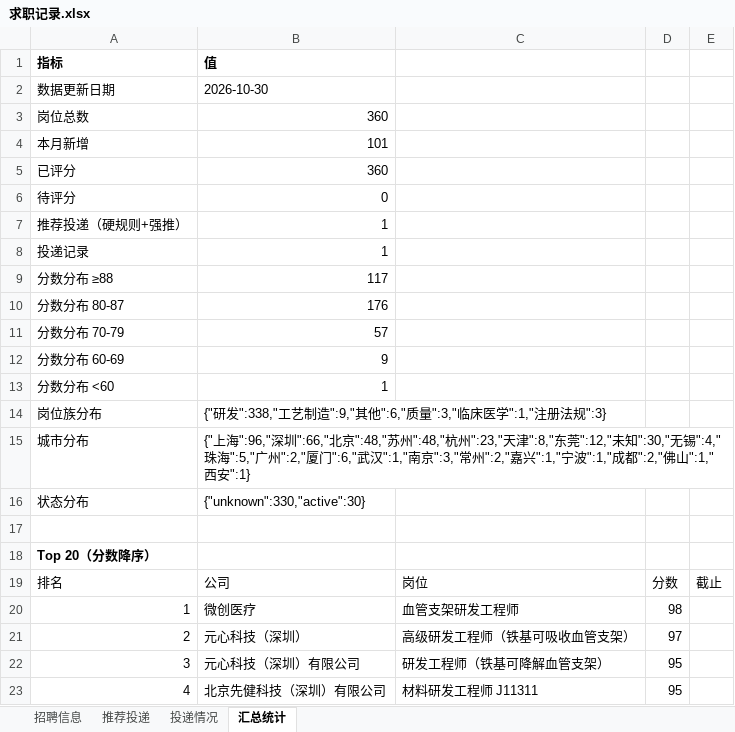
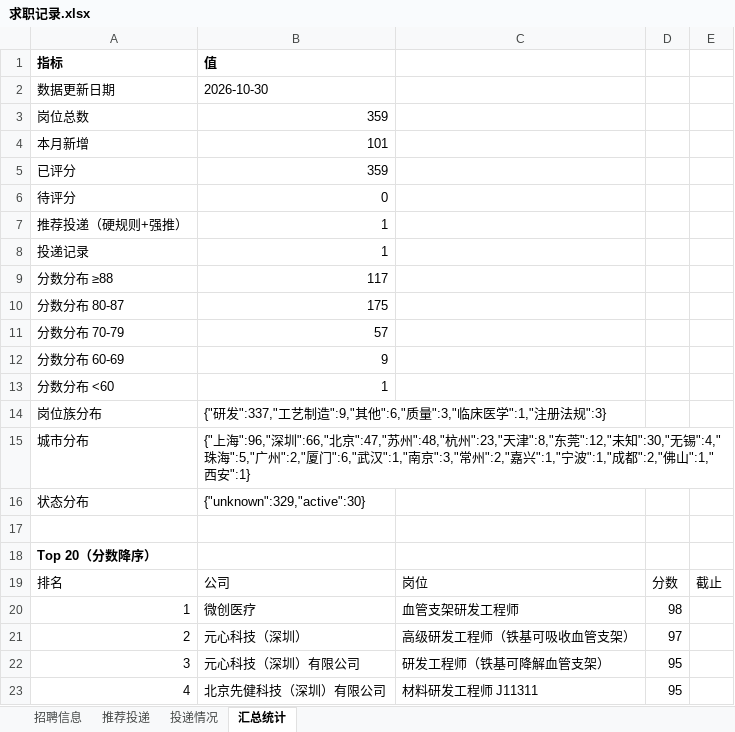
Before and after one commit to Zhengjinweizai/ob-search-vascular-stent, an Excel workbook: 求职记录.xlsx, sheet 汇总统计, drawn as a sheet; only a part is shown; values as stored, in another font and other column widths than the file's, no borders; the diff names each change by its address in the sheet, - before the commit and + after, or states it on an @@ line.

```diff
--- a/求职记录.xlsx (sheet 汇总统计)
+++ b/求职记录.xlsx (sheet 汇总统计)
-B3: 360
+B3: 359
-B5: 360
+B5: 359
-B10: 176
+B10: 175
-B14: {"研发":338,"工艺制造…
+B14: {"研发":337,"工艺制造…
-B15: …圳":66,"北京":48,"苏州":48,"杭…
+B15: …圳":66,"北京":47,"苏州":48,"杭…
-B16: {"unknown":330,"active":30}
+B16: {"unknown":329,"active":30}
```
Also changed, not shown: sheet 招聘信息, 4 other files.
